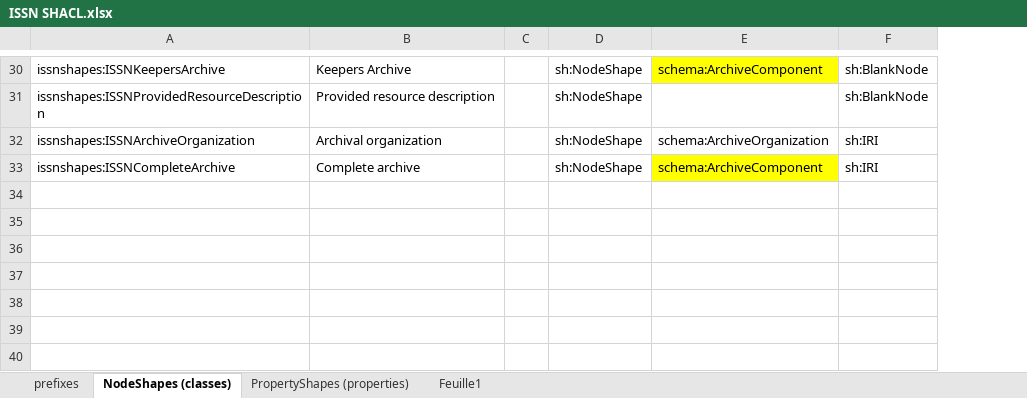
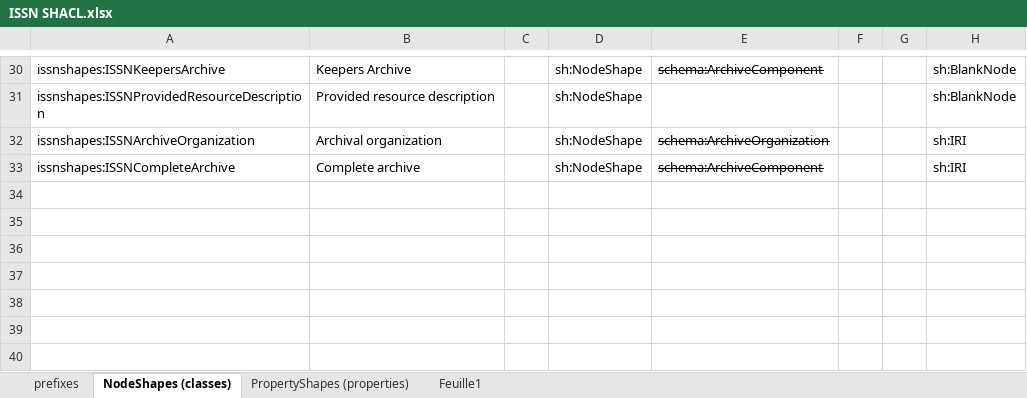
Before and after one commit to sparna-git/issn-jsonld-context, an Excel workbook: shacl/ISSN SHACL.xlsx, sheet NodeShapes (classes), drawn as a sheet; only a part is shown, gaps mark what is left out; values as stored, in another font and other column widths than the file's, no borders; the diff covers the shown part only; the diff names each change by its address in the sheet, - before the commit and + after, or states it on an @@ line.

```diff
--- a/shacl/ISSN SHACL.xlsx (sheet NodeShapes (classes))
+++ b/shacl/ISSN SHACL.xlsx (sheet NodeShapes (classes))
+column F, empty
+column G, empty
@@ E30 strikethrough: off → on, fill: #FFFF00 → none @@
-E32:E33 strikethrough: off
+E32:E33 strikethrough: on
-E33 fill: #FFFF00
+E33 fill: none
```
Also changed, not shown: 1 moved row, 1 edited cell, cell formats and merged cells elsewhere in this sheet, sheet PropertyShapes (properties).
